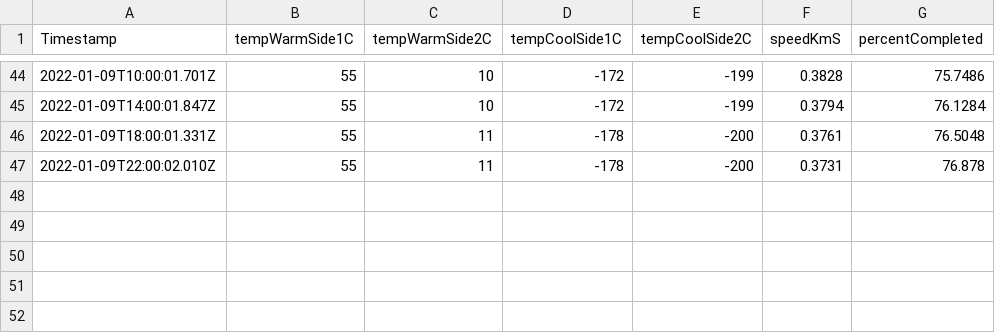
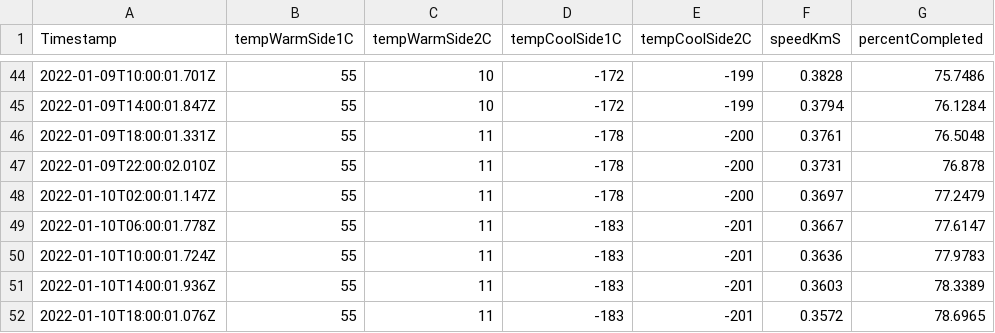
Before and after one commit to michaelguse/bash-tools, a CSV file: jwstTempFile.csv, drawn as a sheet; only a part is shown, gaps mark what is left out.

Commit message:
Update JWST CSV file

```diff
--- a/jwstTempFile.csv
+++ b/jwstTempFile.csv
@@ -47 +47,6 @@ Timestamp, tempWarmSide1C, tempWarmSide2C, tempCoolSide1C, tempCoolSide2C, speed
 "2022-01-09T22:00:02.010Z",55,11,-178,-200,0.3731,76.878
+"2022-01-10T02:00:01.147Z",55,11,-178,-200,0.3697,77.2479
+"2022-01-10T06:00:01.778Z",55,11,-183,-201,0.3667,77.6147
+"2022-01-10T10:00:01.724Z",55,11,-183,-201,0.3636,77.9783
+"2022-01-10T14:00:01.936Z",55,11,-183,-201,0.3603,78.3389
+"2022-01-10T18:00:01.076Z",55,11,-183,-201,0.3572,78.6965
```
